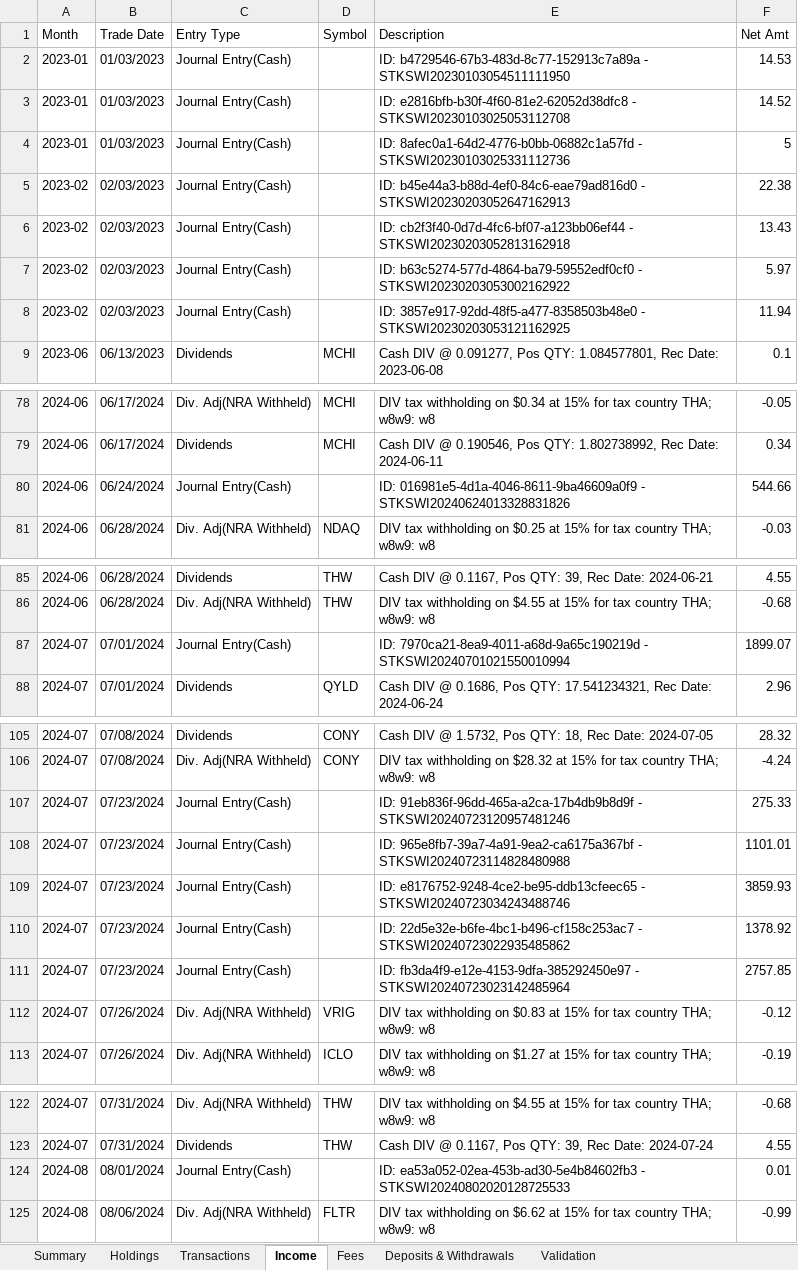
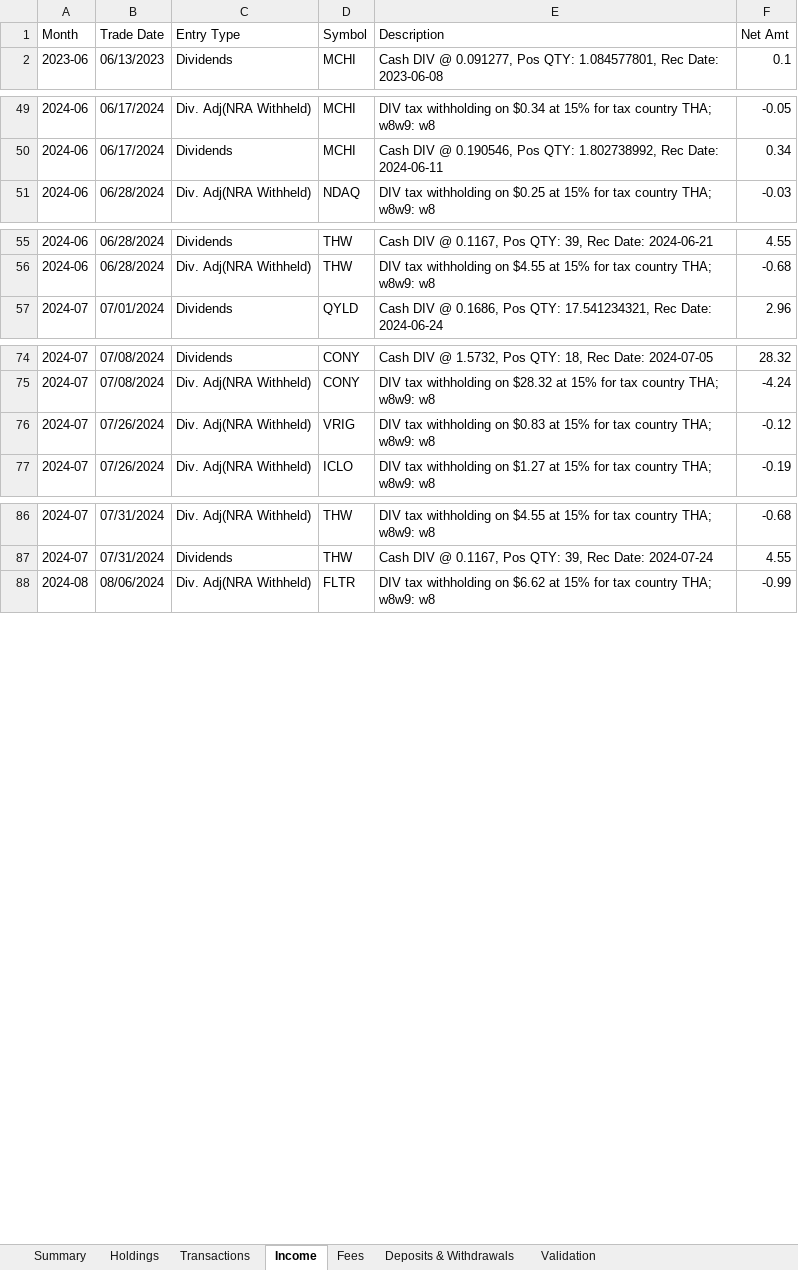
Before and after one commit to pkamnoed-hash/analyze-monthly-offshore-statement, an Excel workbook: data/Offshore_Statements_2023-01_to_2026-06.xlsx, sheet Income, drawn as a sheet; only a part is shown, gaps mark what is left out; values as stored, in another font and other column widths than the file's, no borders; the diff covers the shown part only; the diff names each change by its address in the sheet, - before the commit and + after, or states it on an @@ line.

Commit message:
Fix Net Deposits and Total Fees KPIs on the dashboard
Reclassify 39 "Journal Entry(Cash)" rows (Jan 2023 - Sep 2024) from the
Income sheet into Deposits & Withdrawals, matching how every later month
already records the same STKSWI-transfer-coded cash movements. These were
previously invisible to both Net Deposits and Investment Gain/Loss, driving
a $21,686.91 unexplained reconciliation gap; the residual after this fix is
~$762, mostly the documented average-cost vs. specific-lot Realized P/L
estimation difference.

Also fold Transactions.Commission into "Total Fees", which previously only
summed the separate regulatory Fees sheet and understated true trading cost
by ~84x ($1.26 shown vs. $106.35 actual). Commissions were already reflected
in Realized P/L's cost-basis math, so this is a display-only fix.

```diff
--- a/data/Offshore_Statements_2023-01_to_2026-06.xlsx (sheet Income)
+++ b/data/Offshore_Statements_2023-01_to_2026-06.xlsx (sheet Income)
-row 2: 2023-01 | 01/03/2023 | Journal Entry(Cash) |  | ID: b4729546-67b3-483d-8c77-152913c7a89a - STKSWI20230103054511111950 | 14.53
-row 3: 2023-01 | 01/03/2023 | Journal Entry(Cash) |  | ID: e2816bfb-b30f-4f60-81e2-62052d38dfc8 - STKSWI20230103025053112708 | 14.52
-row 4: 2023-01 | 01/03/2023 | Journal Entry(Cash) |  | ID: 8afec0a1-64d2-4776-b0bb-06882c1a57fd - STKSWI20230103025331112736 | 5
-row 5: 2023-02 | 02/03/2023 | Journal Entry(Cash) |  | ID: b45e44a3-b88d-4ef0-84c6-eae79ad816d0 - STKSWI20230203052647162913 | 22.38
-row 6: 2023-02 | 02/03/2023 | Journal Entry(Cash) |  | ID: cb2f3f40-0d7d-4fc6-bf07-a123bb06ef44 - STKSWI20230203052813162918 | 13.43
-row 7: 2023-02 | 02/03/2023 | Journal Entry(Cash) |  | ID: b63c5274-577d-4864-ba79-59552edf0cf0 - STKSWI20230203053002162922 | 5.97
-row 8: 2023-02 | 02/03/2023 | Journal Entry(Cash) |  | ID: 3857e917-92dd-48f5-a477-8358503b48e0 - STKSWI20230203053121162925 | 11.94
-row 80: 2024-06 | 06/24/2024 | Journal Entry(Cash) |  | ID: 016981e5-4d1a-4046-8611-9ba46609a0f9 - STKSWI20240624013328831826 | 544.66
-row 87: 2024-07 | 07/01/2024 | Journal Entry(Cash) |  | ID: 7970ca21-8ea9-4011-a68d-9a65c190219d - STKSWI20240701021550010994 | 1899.07
-row 107: 2024-07 | 07/23/2024 | Journal Entry(Cash) |  | ID: 91eb836f-96dd-465a-a2ca-17b4db9b8d9f - STKSWI20240723120957481246 | 275.33
-row 108: 2024-07 | 07/23/2024 | Journal Entry(Cash) |  | ID: 965e8fb7-39a7-4a91-9ea2-ca6175a367bf - STKSWI20240723114828480988 | 1101.01
-row 109: 2024-07 | 07/23/2024 | Journal Entry(Cash) |  | ID: e8176752-9248-4ce2-be95-ddb13cfeec65 - STKSWI20240723034243488746 | 3859.93
-row 110: 2024-07 | 07/23/2024 | Journal Entry(Cash) |  | ID: 22d5e32e-b6fe-4bc1-b496-cf158c253ac7 - STKSWI20240723022935485862 | 1378.92
-row 111: 2024-07 | 07/23/2024 | Journal Entry(Cash) |  | ID: fb3da4f9-e12e-4153-9dfa-385292450e97 - STKSWI20240723023142485964 | 2757.85
-row 124: 2024-08 | 08/01/2024 | Journal Entry(Cash) |  | ID: ea53a052-02ea-453b-ad30-5e4b84602fb3 - STKSWI20240802020128725533 | 0.01
```
Also changed, not shown: 24 removed rows elsewhere in this sheet, sheet Deposits & Withdrawals, 3 other files.
